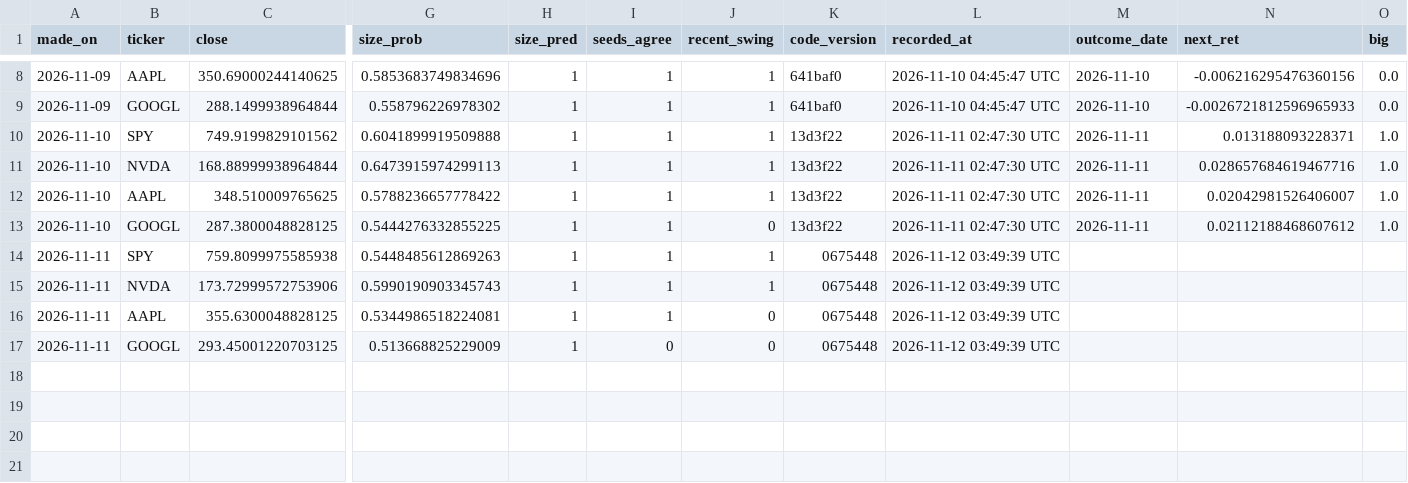
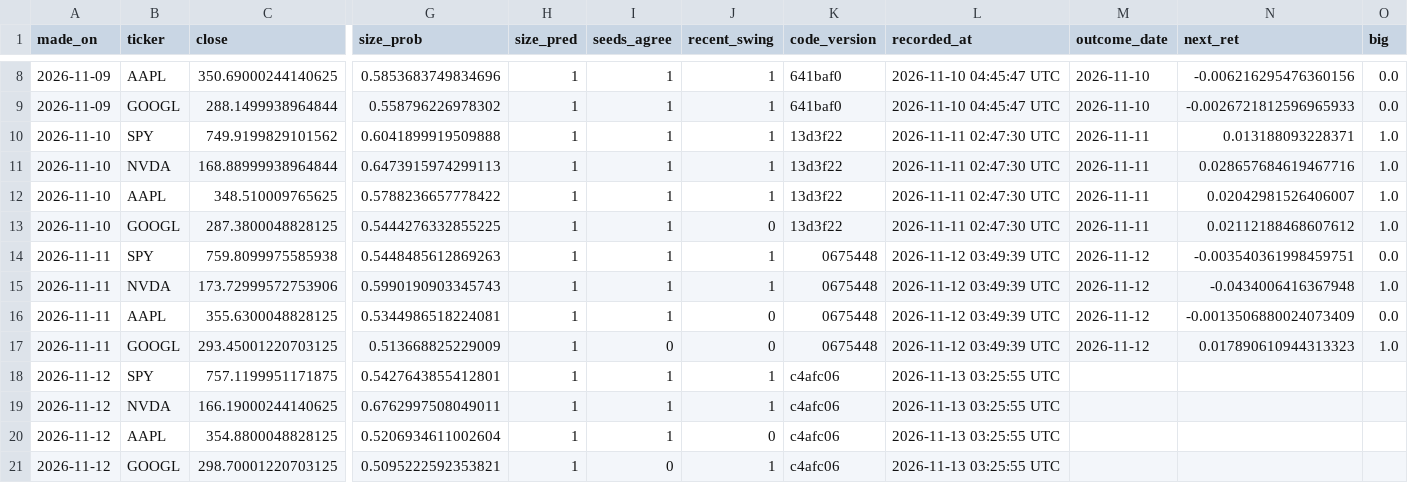
Before and after one commit to pranaysharma13/stock-movement-predictor, a CSV file: forward_test/lstm_predictions.csv, drawn as a sheet; only a part is shown, gaps mark what is left out; rows hold the shown columns only; the diff names each change by its address in the sheet, - before the commit and + after, or states it on an @@ line.

```diff
--- a/forward_test/lstm_predictions.csv
+++ b/forward_test/lstm_predictions.csv
-M14:M17 (outcome_date): (empty)
+M14:M17 (outcome_date): 2026-11-12
-N14 (next_ret): (empty)
+N14 (next_ret): -0.003540361998459751
-O14 (big): (empty)
+O14 (big): 0.0
-N15 (next_ret): (empty)
+N15 (next_ret): -0.0434006416367948
-O15 (big): (empty)
+O15 (big): 1.0
-N16 (next_ret): (empty)
+N16 (next_ret): -0.0013506880024073409
-O16 (big): (empty)
+O16 (big): 0.0
-N17 (next_ret): (empty)
+N17 (next_ret): 0.017890610944313323
-O17 (big): (empty)
+O17 (big): 1.0
+row 18: 2026-11-12 | SPY | 757.1199951171875 | 0.5427643855412801 | 1 | 1 | 1 | c4afc06 | 2026-11-13 03:25:55 UTC
+row 19: 2026-11-12 | NVDA | 166.19000244140625 | 0.6762997508049011 | 1 | 1 | 1 | c4afc06 | 2026-11-13 03:25:55 UTC
+row 20: 2026-11-12 | AAPL | 354.8800048828125 | 0.5206934611002604 | 1 | 1 | 0 | c4afc06 | 2026-11-13 03:25:55 UTC
+row 21: 2026-11-12 | GOOGL | 298.70001220703125 | 0.5095222592353821 | 1 | 0 | 1 | c4afc06 | 2026-11-13 03:25:55 UTC
```
Also changed, not shown: forward_test/predictions.csv, 2 other files.
